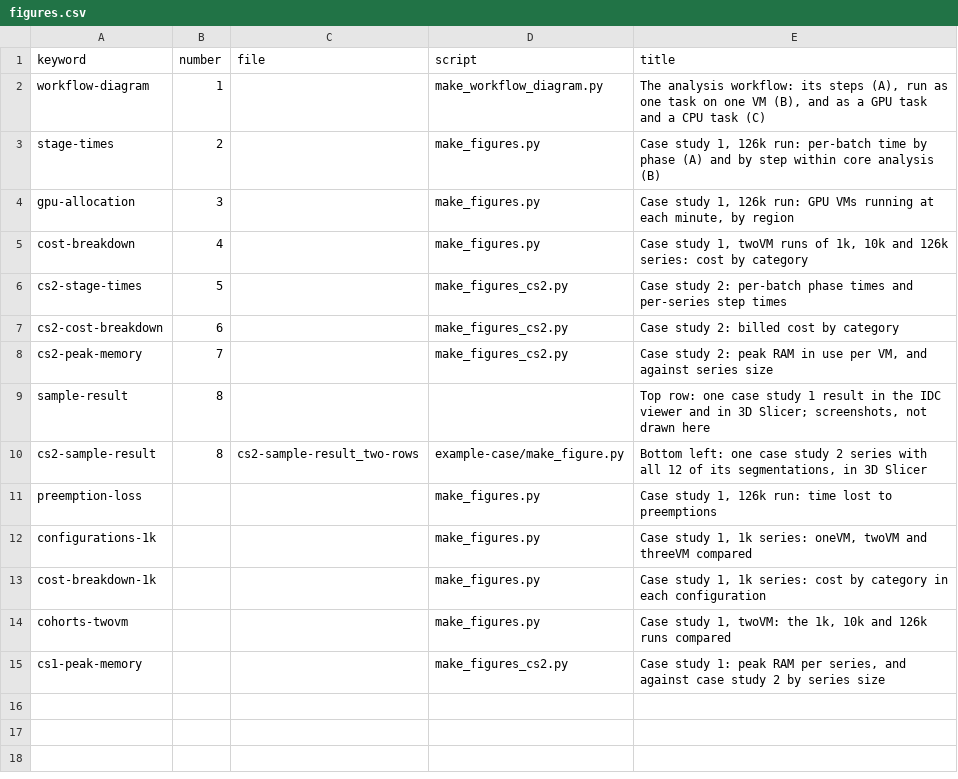
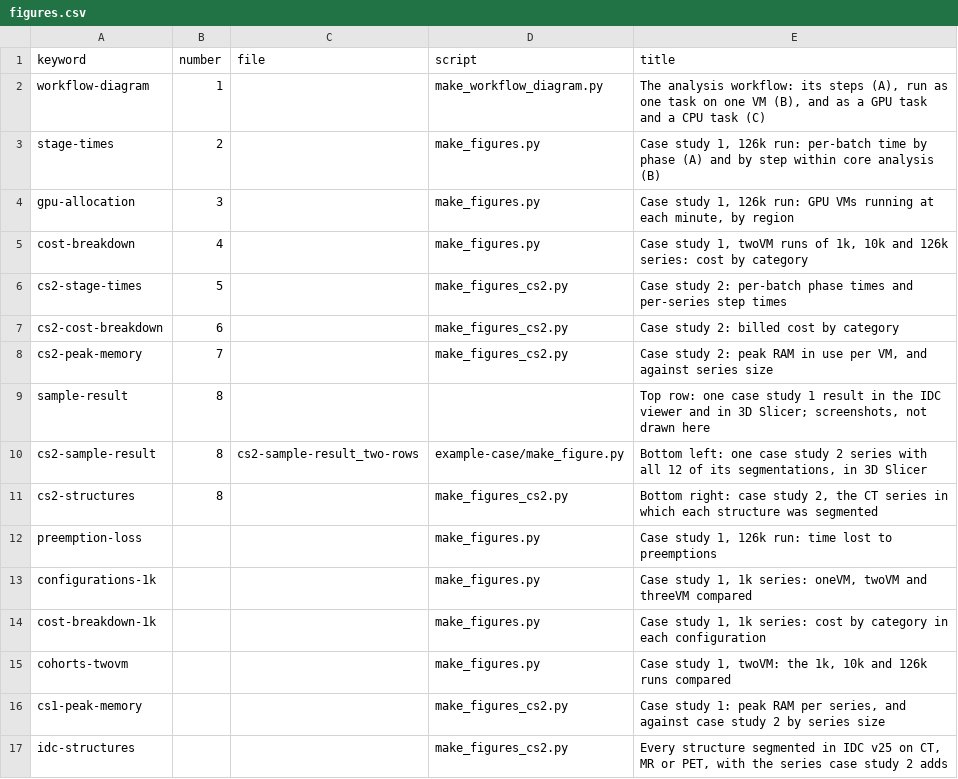
Before and after one commit to ImagingDataCommons/CloudSegmentator, a CSV file: paper/figures.csv, drawn as a sheet.

```diff
--- a/paper/figures.csv
+++ b/paper/figures.csv
@@ -10,2 +10,3 @@ sample-result,8,,,"Top row: one case study 1 result in the IDC viewer and in 3D
 cs2-sample-result,8,cs2-sample-result_two-rows,example-case/make_figure.py,"Bottom left: one case study 2 series with all 12 of its segmentations, in 3D Slicer"
+cs2-structures,8,,make_figures_cs2.py,"Bottom right: case study 2, the CT series in which each structure was segmented"
 preemption-loss,,,make_figures.py,"Case study 1, 126k run: time lost to preemptions"
@@ -15 +16,2 @@ cohorts-twovm,,,make_figures.py,"Case study 1, twoVM: the 1k, 10k and 126k runs
 cs1-peak-memory,,,make_figures_cs2.py,"Case study 1: peak RAM per series, and against case study 2 by series size"
+idc-structures,,,make_figures_cs2.py,"Every structure segmented in IDC v25 on CT, MR or PET, with the series case study 2 adds"
```
Also changed, not shown: 7 other files.
